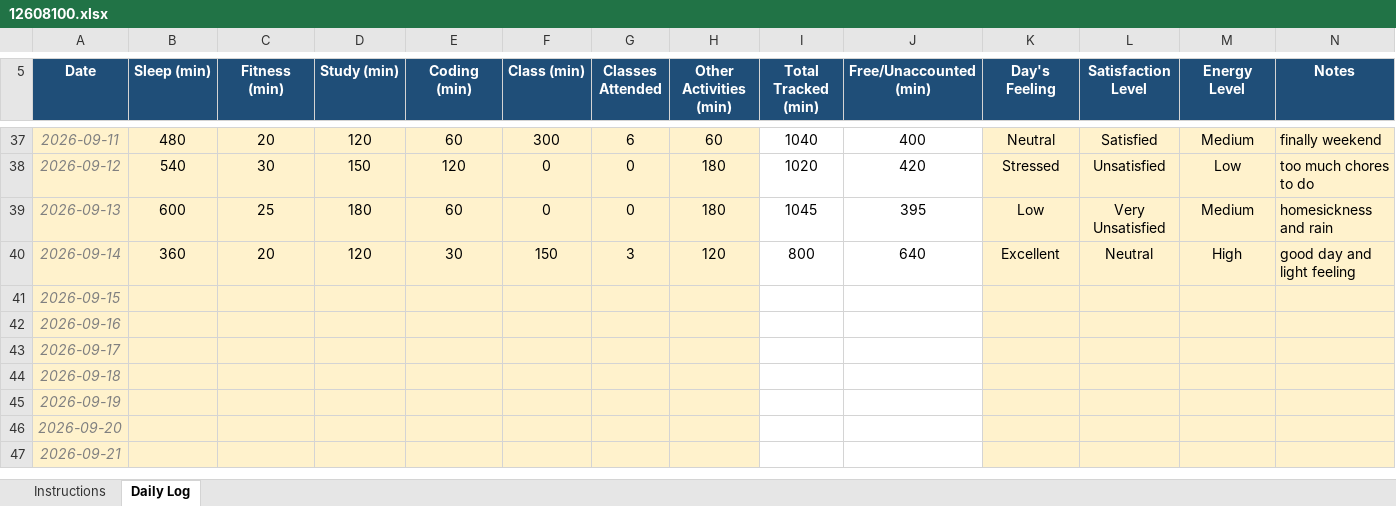
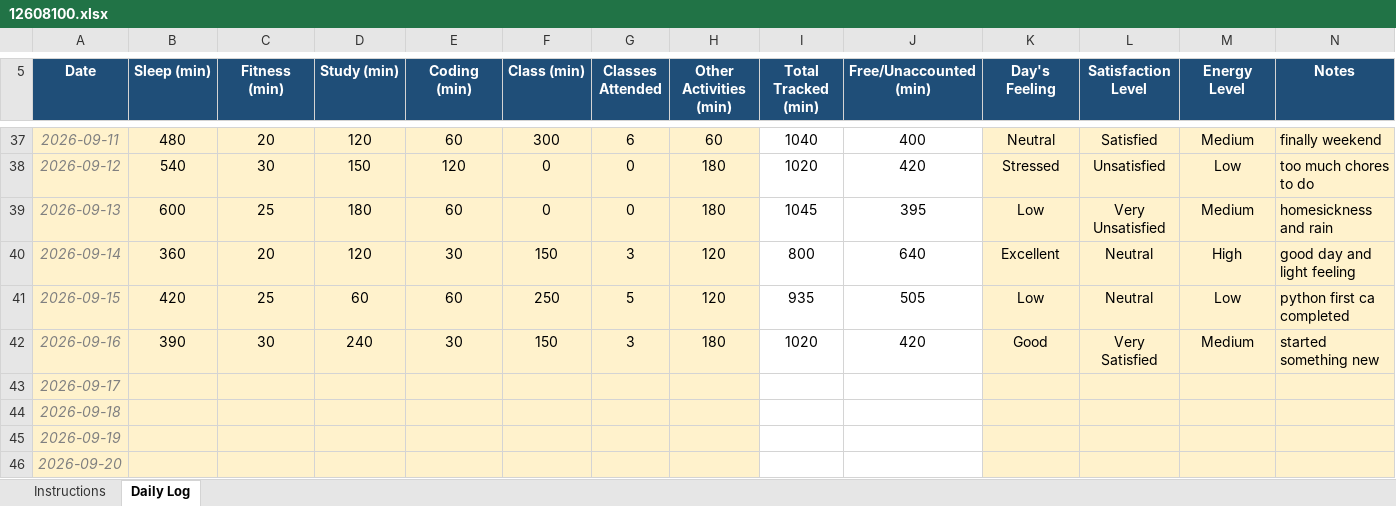
Before and after one commit to sareen-nandal04/CAP776, an Excel workbook: 12608100.xlsx, sheet Daily Log, drawn as a sheet; only a part is shown, gaps mark what is left out; the shorter side is filled out with more unchanged rows; values as stored, in another font and other column widths than the file's, no borders; conditional formats not drawn; the diff names each change by its address in the sheet, - before the commit and + after, or states it on an @@ line.

Commit message:
Updated

```diff
--- a/12608100.xlsx (sheet Daily Log)
+++ b/12608100.xlsx (sheet Daily Log)
-B41 (Sleep (min)): (empty)
+B41 (Sleep (min)): 420
-C41 (Fitness (min)): (empty)
+C41 (Fitness (min)): 25
-D41 (Study (min)): (empty)
+D41 (Study (min)): 60
-E41 (Coding (min)): (empty)
+E41 (Coding (min)): 60
-F41 (Class (min)): (empty)
+F41 (Class (min)): 250
-G41 (Classes Attended): (empty)
+G41 (Classes Attended): 5
-H41 (Other Activities (min)): (empty)
+H41 (Other Activities (min)): 120
-I41 (Total Tracked (min)): (empty)
+I41 (Total Tracked (min)): 935
-J41 (Free/Unaccounted (min)): (empty)
+J41 (Free/Unaccounted (min)): 505
-K41 (Day's Feeling): (empty)
+K41 (Day's Feeling): Low
-L41 (Satisfaction Level): (empty)
+L41 (Satisfaction Level): Neutral
-M41 (Energy Level): (empty)
+M41 (Energy Level): Low
-N41 (Notes): (empty)
+N41 (Notes): python first ca completed
-B42 (Sleep (min)): (empty)
+B42 (Sleep (min)): 390
-C42 (Fitness (min)): (empty)
+C42 (Fitness (min)): 30
-D42 (Study (min)): (empty)
+D42 (Study (min)): 240
-E42 (Coding (min)): (empty)
+E42 (Coding (min)): 30
-F42 (Class (min)): (empty)
+F42 (Class (min)): 150
-G42 (Classes Attended): (empty)
+G42 (Classes Attended): 3
-H42 (Other Activities (min)): (empty)
+H42 (Other Activities (min)): 180
-I42 (Total Tracked (min)): (empty)
+I42 (Total Tracked (min)): 1020
-J42 (Free/Unaccounted (min)): (empty)
+J42 (Free/Unaccounted (min)): 420
-K42 (Day's Feeling): (empty)
+K42 (Day's Feeling): Good
-L42 (Satisfaction Level): (empty)
+L42 (Satisfaction Level): Very Satisfied
-M42 (Energy Level): (empty)
+M42 (Energy Level): Medium
-N42 (Notes): (empty)
+N42 (Notes): started something new
```
